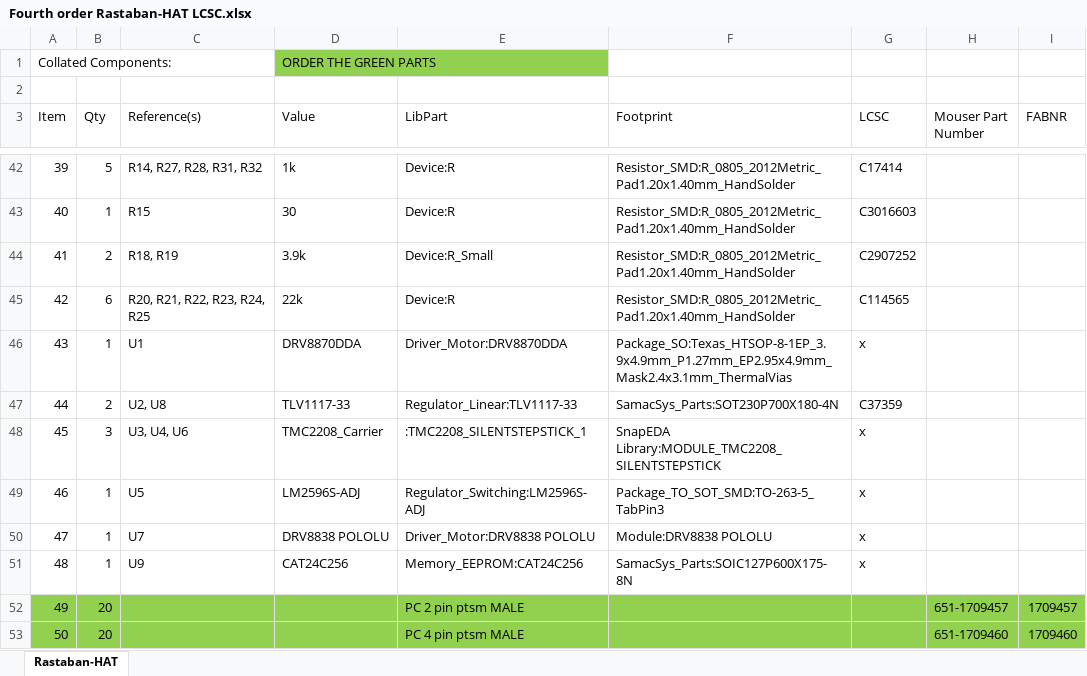
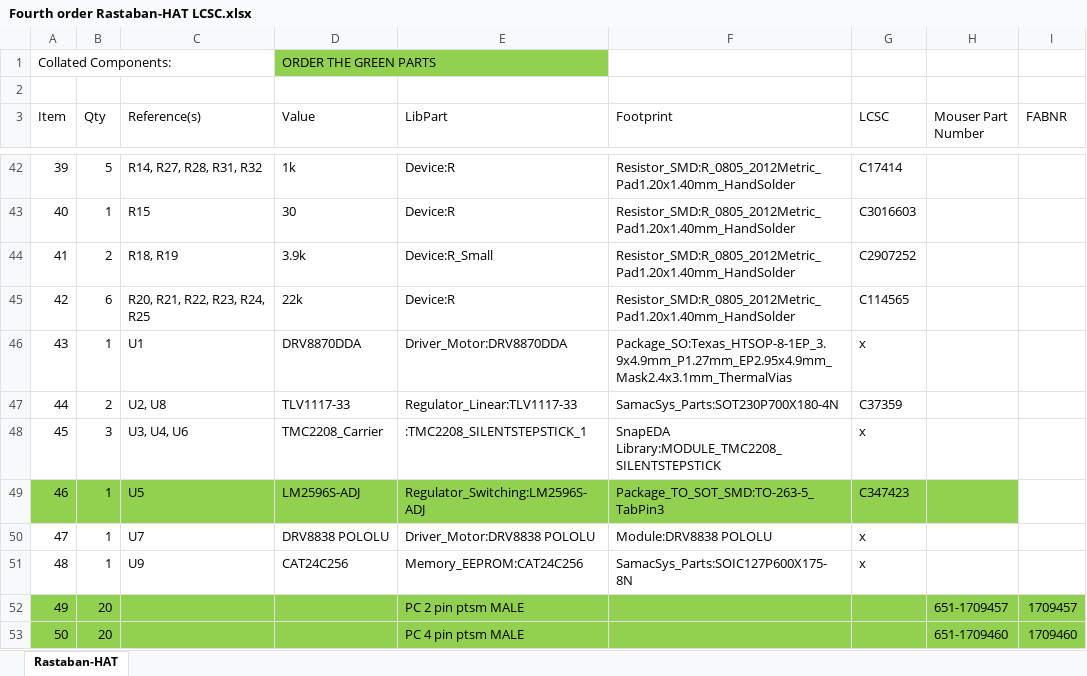
Before and after one commit to Casperdroid5/Water-Quality-Monitor, an Excel workbook: Part orders/Fourth order Rastaban-HAT LCSC.xlsx, sheet Rastaban-HAT, drawn as a sheet; only a part is shown, gaps mark what is left out; values as stored, in another font and other column widths than the file's, no borders; the diff names each change by its address in the sheet, - before the commit and + after, or states it on an @@ line.

Commit message:
added component on lcsc list

```diff
--- a/Part orders/Fourth order Rastaban-HAT LCSC.xlsx (sheet Rastaban-HAT)
+++ b/Part orders/Fourth order Rastaban-HAT LCSC.xlsx (sheet Rastaban-HAT)
-A49:H49 fill: none
+A49:H49 fill: #92D050
-G49 (LCSC): x
+G49 (LCSC): C347423
```
Also changed, not shown: 1 other file.
